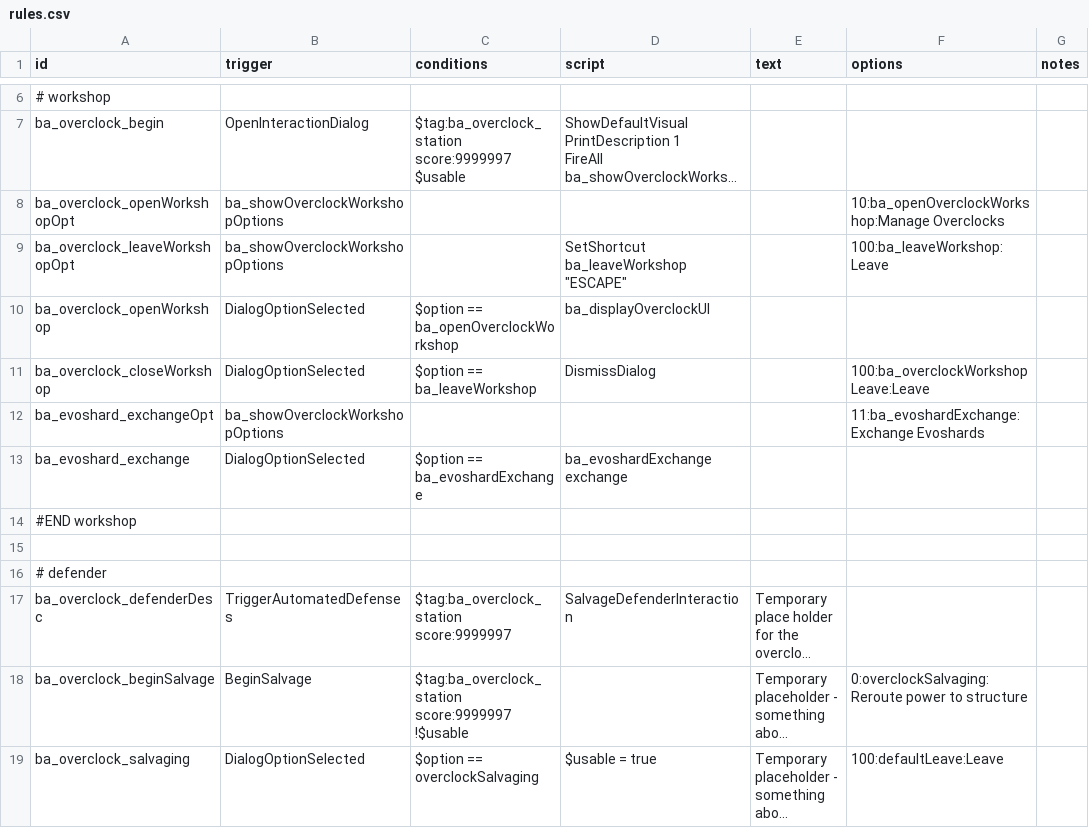
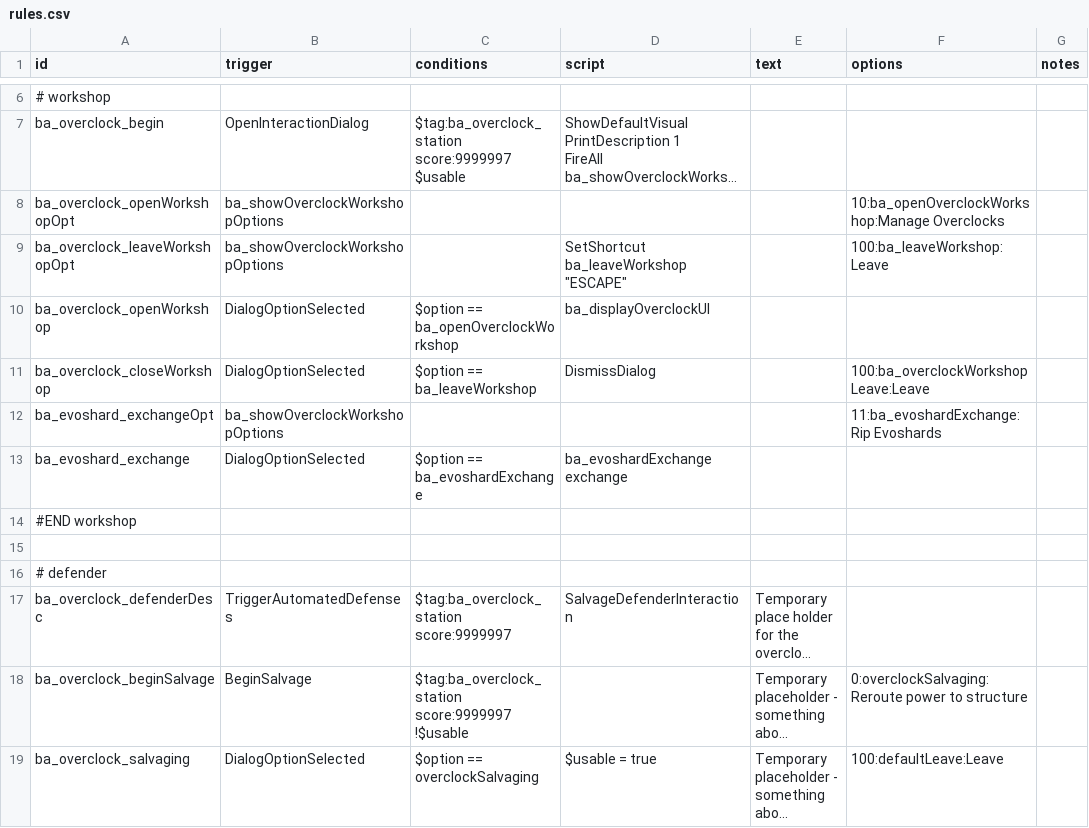
Before and after one commit to CosmicFishi/Bionic-Alteration, a CSV file: data/campaign/rules.csv, drawn as a sheet; only a part is shown, gaps mark what is left out; long unchanged cells end in ….

```diff
--- a/data/campaign/rules.csv
+++ b/data/campaign/rules.csv
@@ -14,3 +14,3 @@ ba_overclock_openWorkshop,DialogOptionSelected,"$option == ba_openOverclockWorks
 ba_overclock_closeWorkshop,DialogOptionSelected,"$option == ba_leaveWorkshop","DismissDialog",,"100:ba_overclockWorkshopLeave:Leave",
-ba_evoshard_exchangeOpt,ba_showOverclockWorkshopOptions,,,,"11:ba_evoshardExchange:Exchange Evoshards",
+ba_evoshard_exchangeOpt,ba_showOverclockWorkshopOptions,,,,"11:ba_evoshardExchange:Rip Evoshards",
 ba_evoshard_exchange,DialogOptionSelected,"$option == ba_evoshardExchange","ba_evoshardExchange exchange",,,
```
Also changed, not shown: data/campaign/special_items.csv, 4 other files.
